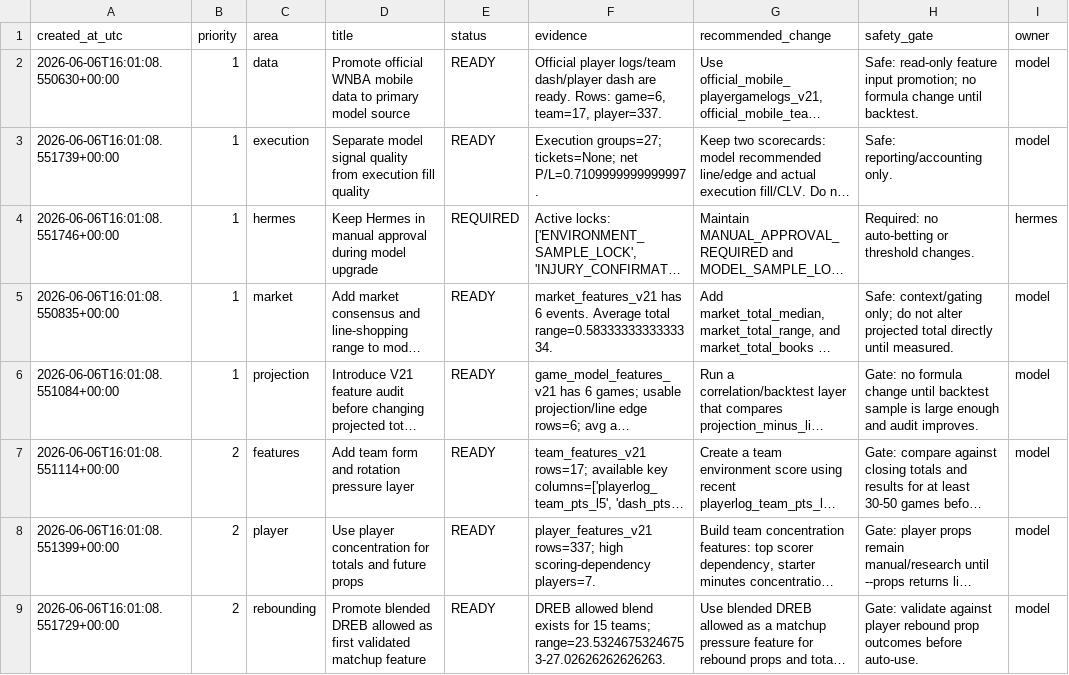
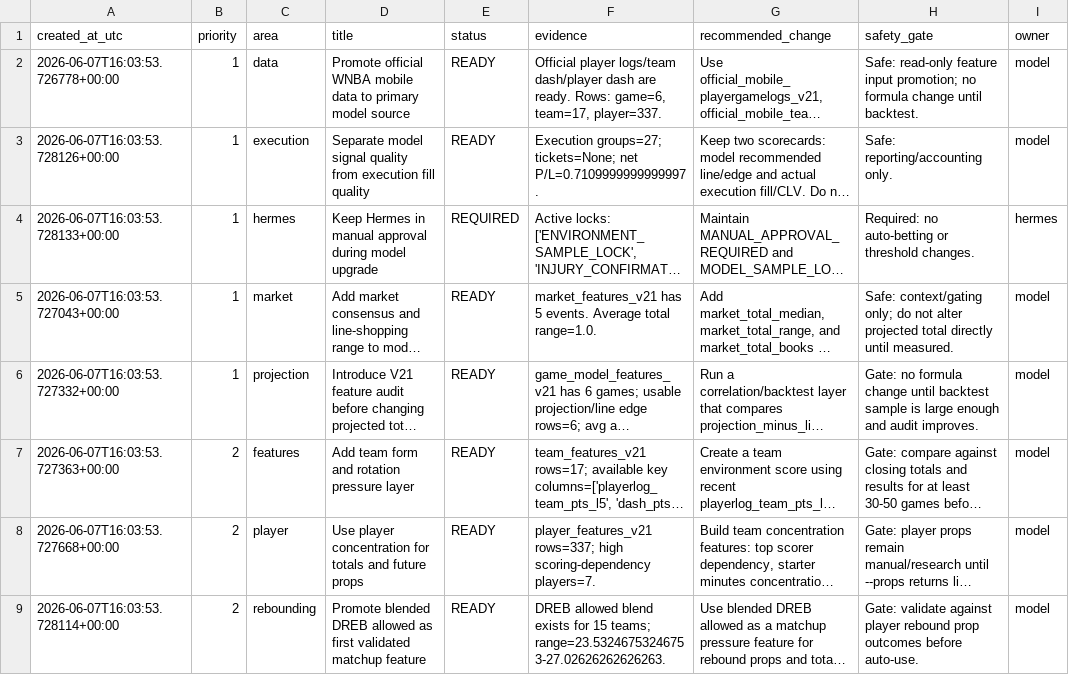
Before and after one commit to damoutinho11-art/wnba-edge-lab, a CSV file: wnba_outputs/hermes_model_upgrade_queue_v21.csv, drawn as a sheet; only a part is shown; long unchanged cells end in …; the diff names each change by its address in the sheet, - before the commit and + after, or states it on an @@ line.

```diff
--- a/wnba_outputs/hermes_model_upgrade_queue_v21.csv
+++ b/wnba_outputs/hermes_model_upgrade_queue_v21.csv
-A2 (created_at_utc): 2026-06-06T16:01:08.550630+00:00
+A2 (created_at_utc): 2026-06-07T16:03:53.726778+00:00
-A3 (created_at_utc): 2026-06-06T16:01:08.551739+00:00
+A3 (created_at_utc): 2026-06-07T16:03:53.728126+00:00
-A4 (created_at_utc): 2026-06-06T16:01:08.551746+00:00
+A4 (created_at_utc): 2026-06-07T16:03:53.728133+00:00
-A5 (created_at_utc): 2026-06-06T16:01:08.550835+00:00
+A5 (created_at_utc): 2026-06-07T16:03:53.727043+00:00
-F5 (evidence): market_features_v21 has 6 events. Average total range=0.5833333333333334.
+F5 (evidence): market_features_v21 has 5 events. Average total range=1.0.
-A6 (created_at_utc): 2026-06-06T16:01:08.551084+00:00
+A6 (created_at_utc): 2026-06-07T16:03:53.727332+00:00
-A7 (created_at_utc): 2026-06-06T16:01:08.551114+00:00
+A7 (created_at_utc): 2026-06-07T16:03:53.727363+00:00
-A8 (created_at_utc): 2026-06-06T16:01:08.551399+00:00
+A8 (created_at_utc): 2026-06-07T16:03:53.727668+00:00
-A9 (created_at_utc): 2026-06-06T16:01:08.551729+00:00
+A9 (created_at_utc): 2026-06-07T16:03:53.728114+00:00
```
Also changed, not shown: wnba_outputs/feature_diagnostics_v21.csv, wnba_outputs/market_features_v21.csv, 35 other files.
